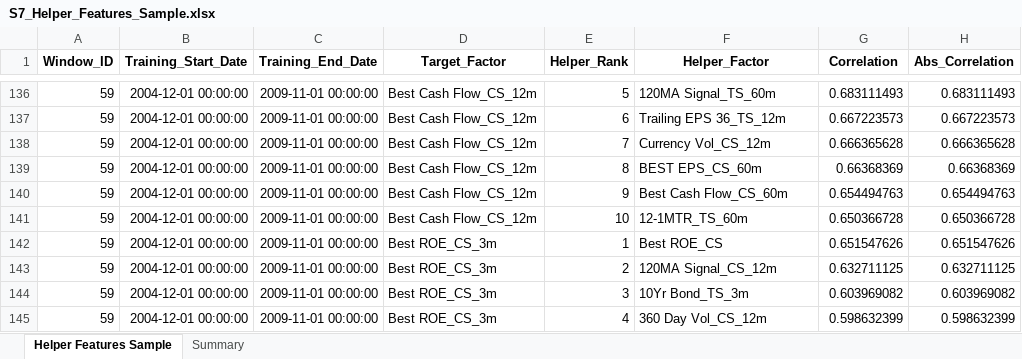
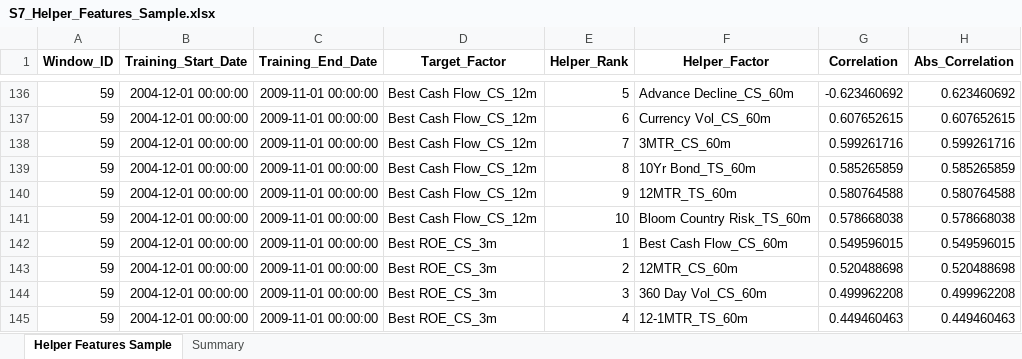
Before and after one commit to ArjunDivecha/T2_XGBOOST_NOHelpers, an Excel workbook: output/S7_Helper_Features_Sample.xlsx, sheet Helper Features Sample, drawn as a sheet; only a part is shown, gaps mark what is left out; values as stored, in another font and other column widths than the file's, no borders; the diff covers the shown part only; the diff names each change by its address in the sheet, - before the commit and + after, or states it on an @@ line.

```diff
--- a/output/S7_Helper_Features_Sample.xlsx (sheet Helper Features Sample)
+++ b/output/S7_Helper_Features_Sample.xlsx (sheet Helper Features Sample)
-F136 (Helper_Factor): 120MA Signal_TS_60m
+F136 (Helper_Factor): Advance Decline_CS_60m
-G136 (Correlation): 0.683111493
+G136 (Correlation): -0.623460692
-H136 (Abs_Correlation): 0.683111493
+H136 (Abs_Correlation): 0.623460692
-F137 (Helper_Factor): Trailing EPS 36_TS_12m
+F137 (Helper_Factor): Currency Vol_CS_60m
-G137 (Correlation): 0.667223573
+G137 (Correlation): 0.607652615
-H137 (Abs_Correlation): 0.667223573
+H137 (Abs_Correlation): 0.607652615
-F138 (Helper_Factor): Currency Vol_CS_12m
+F138 (Helper_Factor): 3MTR_CS_60m
-G138 (Correlation): 0.666365628
+G138 (Correlation): 0.599261716
-H138 (Abs_Correlation): 0.666365628
+H138 (Abs_Correlation): 0.599261716
-F139 (Helper_Factor): BEST EPS_CS_60m
+F139 (Helper_Factor): 10Yr Bond_TS_60m
-G139 (Correlation): 0.66368369
+G139 (Correlation): 0.585265859
-H139 (Abs_Correlation): 0.66368369
+H139 (Abs_Correlation): 0.585265859
-F140 (Helper_Factor): Best Cash Flow_CS_60m
+F140 (Helper_Factor): 12MTR_TS_60m
-G140 (Correlation): 0.654494763
+G140 (Correlation): 0.580764588
-H140 (Abs_Correlation): 0.654494763
+H140 (Abs_Correlation): 0.580764588
-F141 (Helper_Factor): 12-1MTR_TS_60m
+F141 (Helper_Factor): Bloom Country Risk_TS_60m
-G141 (Correlation): 0.650366728
+G141 (Correlation): 0.578668038
-H141 (Abs_Correlation): 0.650366728
+H141 (Abs_Correlation): 0.578668038
-F142 (Helper_Factor): Best ROE_CS
+F142 (Helper_Factor): Best Cash Flow_CS_60m
-G142 (Correlation): 0.651547626
+G142 (Correlation): 0.549596015
-H142 (Abs_Correlation): 0.651547626
+H142 (Abs_Correlation): 0.549596015
-F143 (Helper_Factor): 120MA Signal_CS_12m
+F143 (Helper_Factor): 12MTR_CS_60m
-G143 (Correlation): 0.632711125
+G143 (Correlation): 0.520488698
-H143 (Abs_Correlation): 0.632711125
+H143 (Abs_Correlation): 0.520488698
-F144 (Helper_Factor): 10Yr Bond_TS_3m
+F144 (Helper_Factor): 360 Day Vol_CS_60m
-G144 (Correlation): 0.603969082
+G144 (Correlation): 0.499962208
-H144 (Abs_Correlation): 0.603969082
+H144 (Abs_Correlation): 0.499962208
-F145 (Helper_Factor): 360 Day Vol_CS_12m
+F145 (Helper_Factor): 12-1MTR_TS_60m
-G145 (Correlation): 0.598632399
+G145 (Correlation): 0.449460463
-H145 (Abs_Correlation): 0.598632399
+H145 (Abs_Correlation): 0.449460463
```
Also changed, not shown: 7 added rows, 7 removed rows and 1154 edited cells elsewhere in this sheet, sheet Summary, output/S1_T2_Optimizer_cleaned.xlsx, output/S2_Column_Mapping.xlsx, 26 other files.
